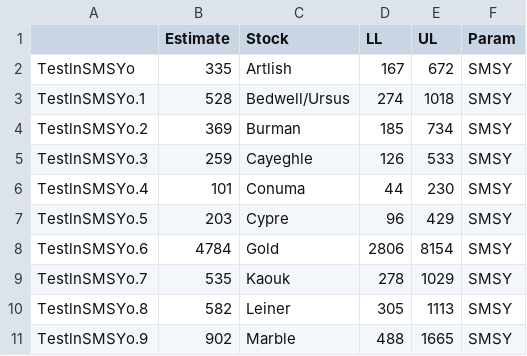
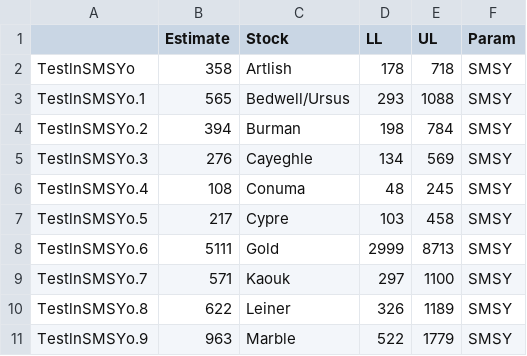
Before and after one commit to carrieholt/Watershed-Area-Model, a CSV file: DataOut/WCVI_SMSY_noEnh_wBC.csv, drawn as a sheet; only a part is shown; the diff covers the shown part only.

```diff
--- a/DataOut/WCVI_SMSY_noEnh_wBC.csv
+++ b/DataOut/WCVI_SMSY_noEnh_wBC.csv
@@ -1,11 +1,11 @@
 "","Estimate","Stock","LL","UL","Param"
-"TestlnSMSYo",335,"Artlish",167,672,"SMSY"
-"TestlnSMSYo.1",528,"Bedwell/Ursus",274,1018,"SMSY"
-"TestlnSMSYo.2",369,"Burman",185,734,"SMSY"
-"TestlnSMSYo.3",259,"Cayeghle",126,533,"SMSY"
-"TestlnSMSYo.4",101,"Conuma",44,230,"SMSY"
-"TestlnSMSYo.5",203,"Cypre",96,429,"SMSY"
-"TestlnSMSYo.6",4784,"Gold",2806,8154,"SMSY"
-"TestlnSMSYo.7",535,"Kaouk",278,1029,"SMSY"
-"TestlnSMSYo.8",582,"Leiner",305,1113,"SMSY"
-"TestlnSMSYo.9",902,"Marble",488,1665,"SMSY"
+"TestlnSMSYo",358,"Artlish",178,718,"SMSY"
+"TestlnSMSYo.1",565,"Bedwell/Ursus",293,1088,"SMSY"
+"TestlnSMSYo.2",394,"Burman",198,784,"SMSY"
+"TestlnSMSYo.3",276,"Cayeghle",134,569,"SMSY"
+"TestlnSMSYo.4",108,"Conuma",48,245,"SMSY"
+"TestlnSMSYo.5",217,"Cypre",103,458,"SMSY"
+"TestlnSMSYo.6",5111,"Gold",2999,8713,"SMSY"
+"TestlnSMSYo.7",571,"Kaouk",297,1100,"SMSY"
+"TestlnSMSYo.8",622,"Leiner",326,1189,"SMSY"
+"TestlnSMSYo.9",963,"Marble",522,1779,"SMSY"
```
Also changed, not shown: 144 edited cells elsewhere in this file, 6 other files.
